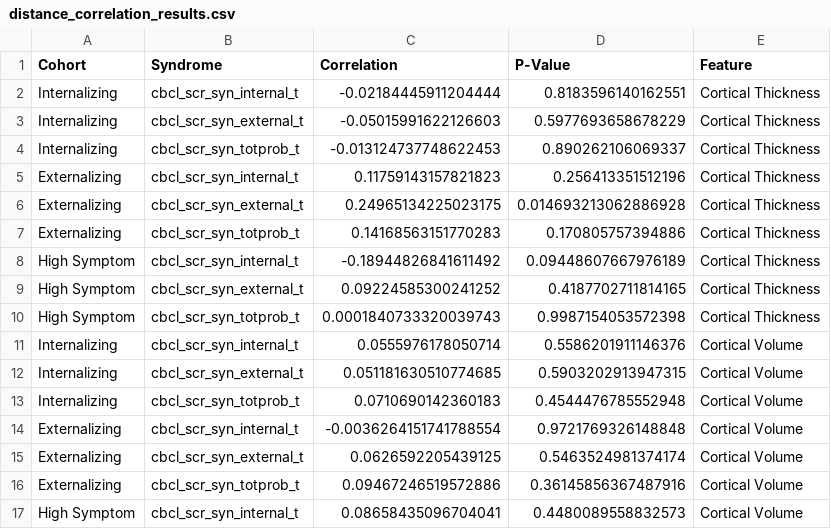
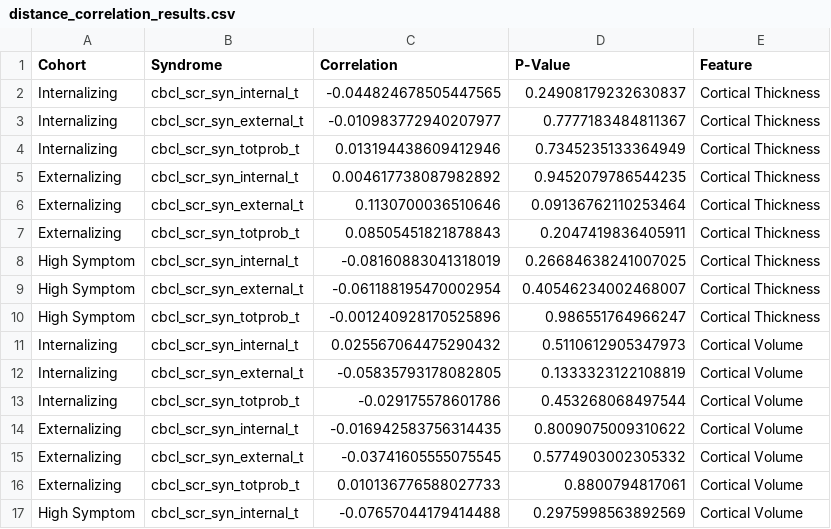
Before and after one commit to Ericdqk001/Diagnosis_LCA_norm_model, a CSV file: src/discover/results/correlation_results/distance_correlation_results.csv, drawn as a sheet; only a part is shown; the diff covers the shown part only.

```diff
--- a/src/discover/results/correlation_results/distance_correlation_results.csv
+++ b/src/discover/results/correlation_results/distance_correlation_results.csv
@@ -1,17 +1,17 @@
 Cohort,Syndrome,Correlation,P-Value,Feature
-Internalizing,cbcl_scr_syn_internal_t,-0.02184445911204444,0.8183596140162551,Cortical Thickness
-Internalizing,cbcl_scr_syn_external_t,-0.05015991622126603,0.5977693658678229,Cortical Thickness
-Internalizing,cbcl_scr_syn_totprob_t,-0.013124737748622453,0.890262106069337,Cortical Thickness
-Externalizing,cbcl_scr_syn_internal_t,0.11759143157821823,0.256413351512196,Cortical Thickness
-Externalizing,cbcl_scr_syn_external_t,0.24965134225023175,0.014693213062886928,Cortical Thickness
-Externalizing,cbcl_scr_syn_totprob_t,0.14168563151770283,0.170805757394886,Cortical Thickness
-High Symptom,cbcl_scr_syn_internal_t,-0.18944826841611492,0.09448607667976189,Cortical Thickness
-High Symptom,cbcl_scr_syn_external_t,0.09224585300241252,0.4187702711814165,Cortical Thickness
-High Symptom,cbcl_scr_syn_totprob_t,0.0001840733320039743,0.9987154053572398,Cortical Thickness
-Internalizing,cbcl_scr_syn_internal_t,0.0555976178050714,0.5586201911146376,Cortical Volume
-Internalizing,cbcl_scr_syn_external_t,0.051181630510774685,0.5903202913947315,Cortical Volume
-Internalizing,cbcl_scr_syn_totprob_t,0.0710690142360183,0.4544476785552948,Cortical Volume
-Externalizing,cbcl_scr_syn_internal_t,-0.0036264151741788554,0.9721769326148848,Cortical Volume
-Externalizing,cbcl_scr_syn_external_t,0.0626592205439125,0.5463524981374174,Cortical Volume
-Externalizing,cbcl_scr_syn_totprob_t,0.09467246519572886,0.36145856367487916,Cortical Volume
-High Symptom,cbcl_scr_syn_internal_t,0.08658435096704041,0.4480089558832573,Cortical Volume
+Internalizing,cbcl_scr_syn_internal_t,-0.044824678505447565,0.24908179232630837,Cortical Thickness
+Internalizing,cbcl_scr_syn_external_t,-0.010983772940207977,0.7777183484811367,Cortical Thickness
+Internalizing,cbcl_scr_syn_totprob_t,0.013194438609412946,0.7345235133364949,Cortical Thickness
+Externalizing,cbcl_scr_syn_internal_t,0.004617738087982892,0.9452079786544235,Cortical Thickness
+Externalizing,cbcl_scr_syn_external_t,0.1130700036510646,0.09136762110253464,Cortical Thickness
+Externalizing,cbcl_scr_syn_totprob_t,0.08505451821878843,0.2047419836405911,Cortical Thickness
+High Symptom,cbcl_scr_syn_internal_t,-0.08160883041318019,0.26684638241007025,Cortical Thickness
+High Symptom,cbcl_scr_syn_external_t,-0.061188195470002954,0.40546234002468007,Cortical Thickness
+High Symptom,cbcl_scr_syn_totprob_t,-0.001240928170525896,0.986551764966247,Cortical Thickness
+Internalizing,cbcl_scr_syn_internal_t,0.025567064475290432,0.5110612905347973,Cortical Volume
+Internalizing,cbcl_scr_syn_external_t,-0.05835793178082805,0.1333323122108819,Cortical Volume
+Internalizing,cbcl_scr_syn_totprob_t,-0.029175578601786,0.453268068497544,Cortical Volume
+Externalizing,cbcl_scr_syn_internal_t,-0.016942583756314435,0.8009075009310622,Cortical Volume
+Externalizing,cbcl_scr_syn_external_t,-0.03741605555075545,0.5774903002305332,Cortical Volume
+Externalizing,cbcl_scr_syn_totprob_t,0.010136776588027733,0.8800794817061,Cortical Volume
+High Symptom,cbcl_scr_syn_internal_t,-0.07657044179414488,0.2975998563892569,Cortical Volume
```
Also changed, not shown: 22 edited cells elsewhere in this file, 27 other files.
